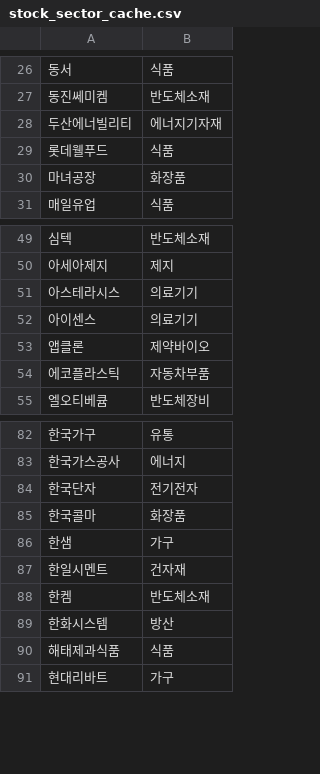
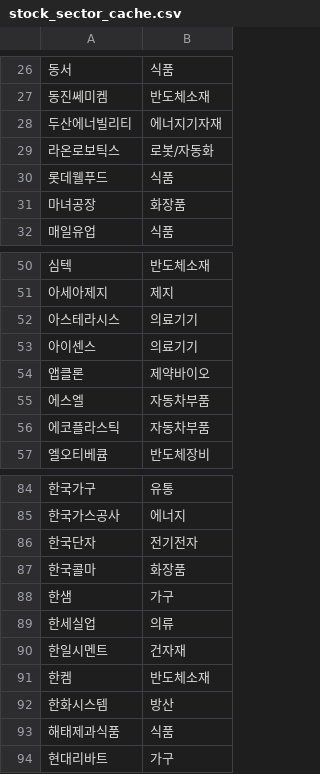
Before and after one commit to frel7022-png/orchestra, a CSV file: stock_sector_cache.csv, drawn as a sheet; only a part is shown, gaps mark what is left out; the diff names each change by its address in the sheet, - before the commit and + after, or states it on an @@ line.

```diff
--- a/stock_sector_cache.csv
+++ b/stock_sector_cache.csv
+row 29: 라온로보틱스 | 로봇/자동화
+row 55: 에스엘 | 자동차부품
+row 89: 한세실업 | 의류
```
Also changed, not shown: asset_history.csv, portfolio_data.csv, 4 other files.
